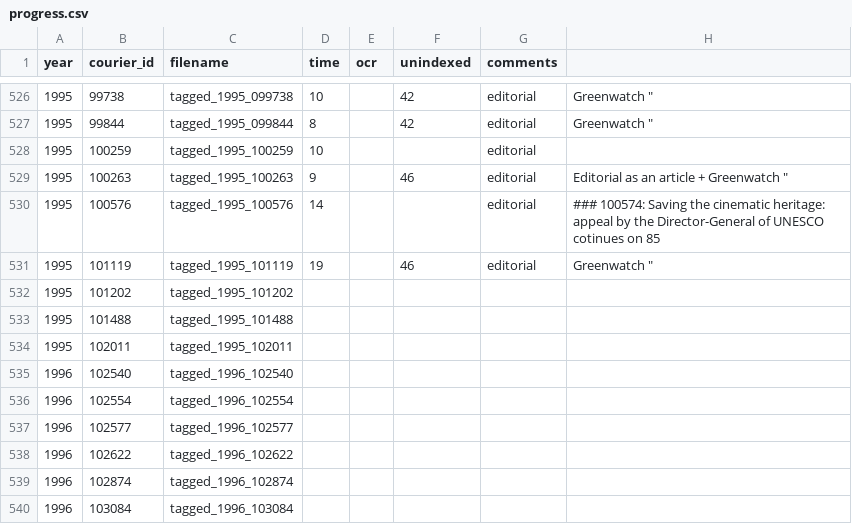
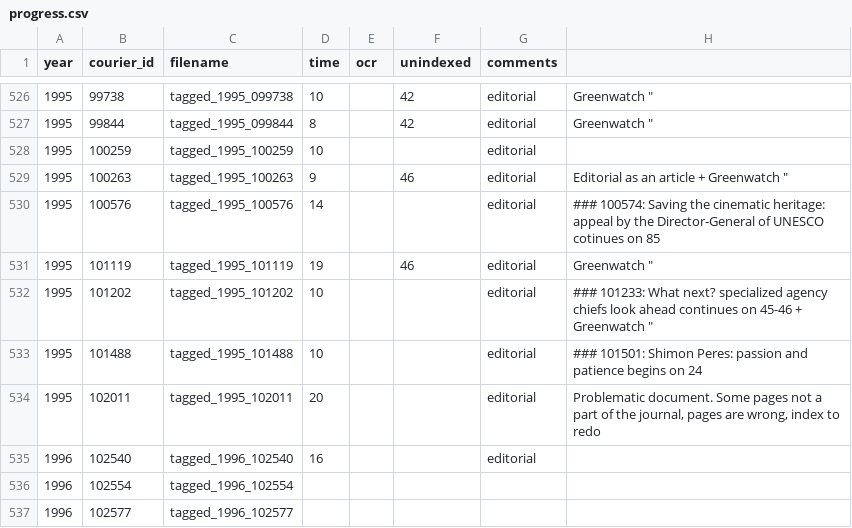
Before and after one commit to inidun/tagged_courier, a CSV file: progress.csv, drawn as a sheet; only a part is shown, gaps mark what is left out; the shorter side is filled out with more unchanged rows.

Commit message:
Add files via upload

```diff
--- a/progress.csv
+++ b/progress.csv
@@ -554,6 +554,7 @@ year;courier_id;filename;time;ocr;unindexed;comments;;
 1995;101119;tagged_1995_101119;19;;46;editorial;"Greenwatch """;
-1995;101202;tagged_1995_101202;;;;;;
-1995;101488;tagged_1995_101488;;;;;;
-1995;102011;tagged_1995_102011;;;;;;
-1996;102540;tagged_1996_102540;;;;;;
+1995;101202;tagged_1995_101202;10;;;editorial;"### 101233: What next? specialized agency chiefs look ahead continues on 45-46 +  Greenwatch """;
+1995;101488;tagged_1995_101488;10;;;editorial;"
+### 101501: Shimon Peres: passion and patience begins on 24";
+1995;102011;tagged_1995_102011;20;;;editorial;Problematic document. Some pages not a part of the journal, pages are wrong, index to redo;
+1996;102540;tagged_1996_102540;16;;;editorial;;
 1996;102554;tagged_1996_102554;;;;;;
```
